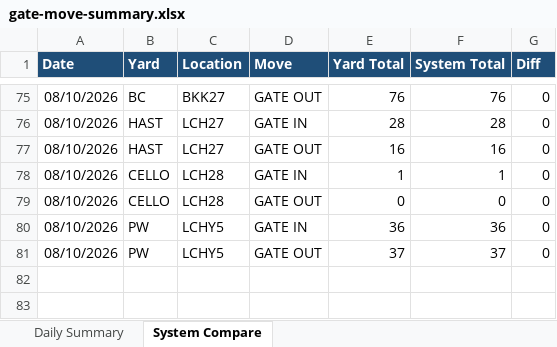
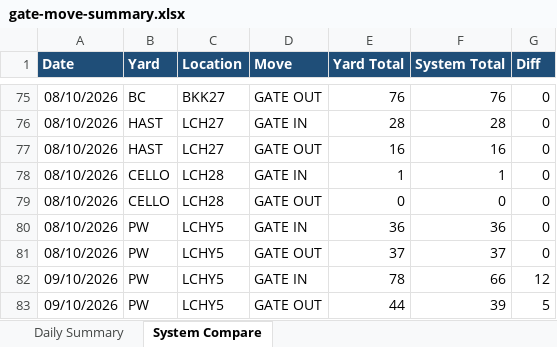
Before and after one commit to sirichai1265/ha-gate-move, an Excel workbook: docs/gate-move-summary.xlsx, sheet System Compare, drawn as a sheet; only a part is shown, gaps mark what is left out; values as stored, in another font and other column widths than the file's, no borders; the diff names each change by its address in the sheet, - before the commit and + after, or states it on an @@ line.

```diff
--- a/docs/gate-move-summary.xlsx (sheet System Compare)
+++ b/docs/gate-move-summary.xlsx (sheet System Compare)
+row 82: 09/10/2026 | PW | LCHY5 | GATE IN | 78 | 66 | 12
+row 83: 09/10/2026 | PW | LCHY5 | GATE OUT | 44 | 39 | 5
```
Also changed, not shown: sheet Daily Summary, 2 other files.
